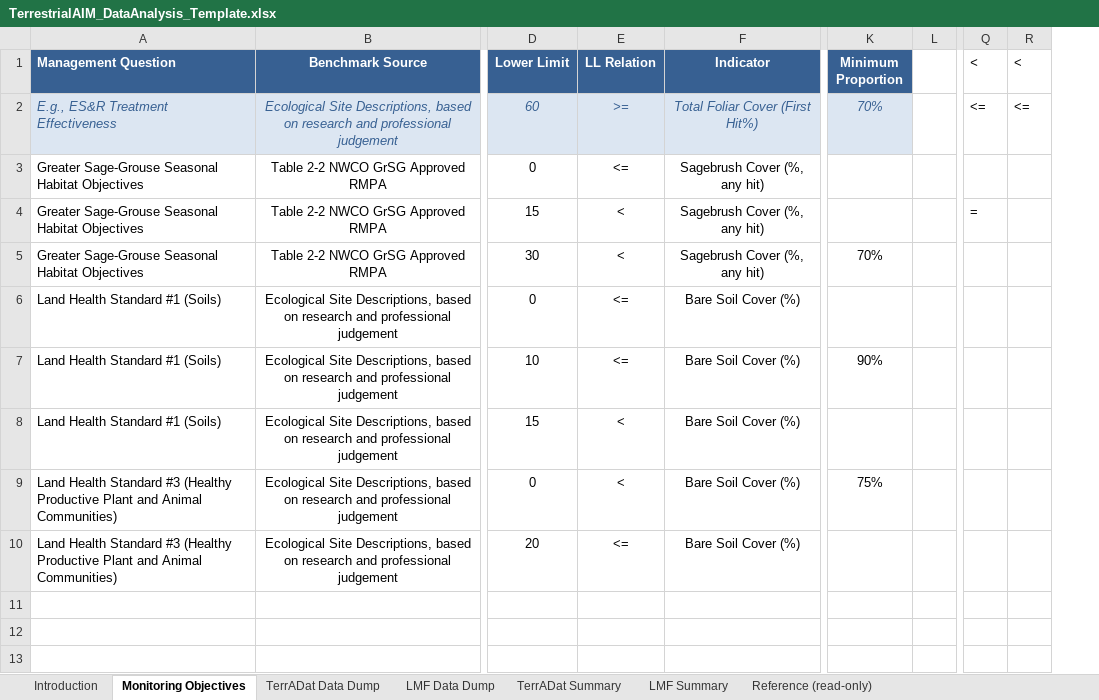
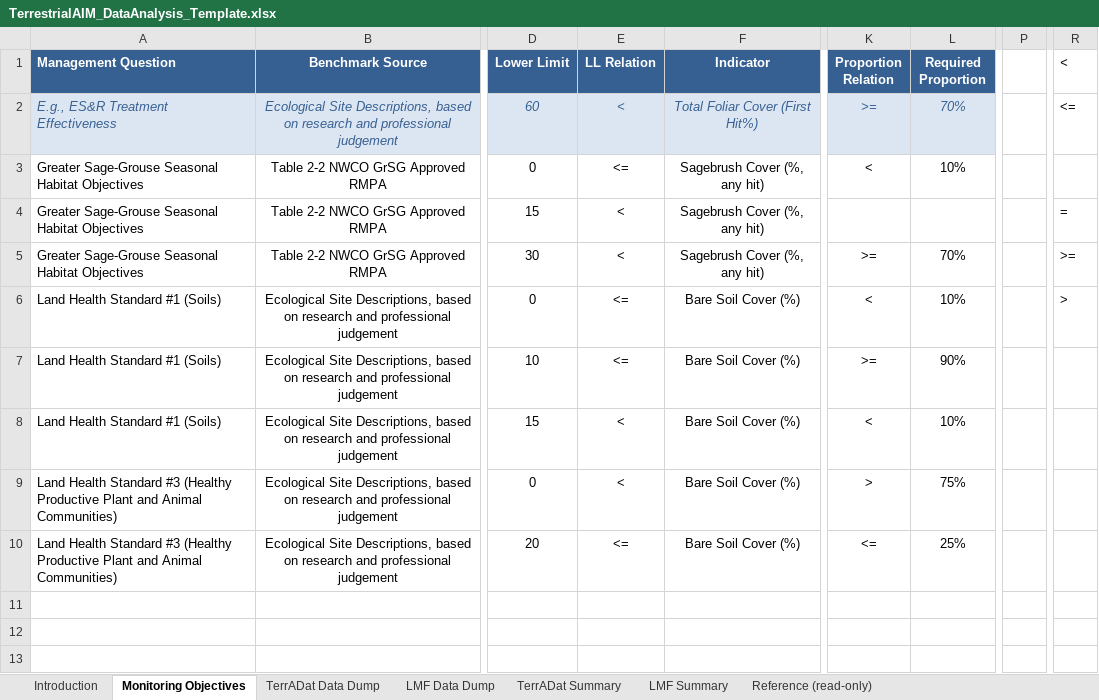
Before and after one commit to smccord/AIM_Analysis, an Excel workbook: TerrestrialAIM_DataAnalysis_Template.xlsx, sheet Monitoring Objectives, drawn as a sheet; only a part is shown, gaps mark what is left out; values as stored, in another font and other column widths than the file's, no borders; charts and pictures not drawn; removed rows and columns are numbered as before the commit, all else as after; the diff names each change by its address in the sheet, - before the commit and + after, or states it on an @@ line.

Commit message:
Accommodate max and min required proportions

```diff
--- a/TerrestrialAIM_DataAnalysis_Template.xlsx (sheet Monitoring Objectives)
+++ b/TerrestrialAIM_DataAnalysis_Template.xlsx (sheet Monitoring Objectives)
+column K (Proportion Relation), rows 2-10: >= | < |  | >= | < | >= | < | > | <=
-column L, empty
+column P, empty
-column Q (<), rows 2-4: <= |  | =
-L1: Minimum Proportion
+L1: Required Proportion
-R1 italic: off
+R1 italic: on
-E2 (LL Relation): >=
+E2 (LL Relation): <
-L3 (Required Proportion): (empty)
+L3 (Required Proportion): 10%
-R4 (<): (empty)
+R4 (<): =
-R5 (<): (empty)
+R5 (<): >=
-L6 (Required Proportion): (empty)
+L6 (Required Proportion): 10%
-R6 (<): (empty)
+R6 (<): >
-L8 (Required Proportion): (empty)
+L8 (Required Proportion): 10%
-L10 (Required Proportion): (empty)
+L10 (Required Proportion): 25%
```
Also changed, not shown: charts or pictures, 1 other file.
